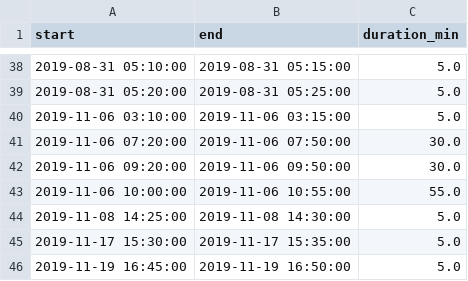
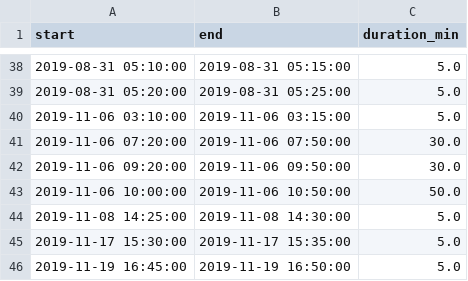
Before and after one commit to Mahboob-Attar/DataSceince-Internship-ExactSpace, a CSV file: Task1/outputs/shutdown_periods_80.csv (was Task1/outputs/shutdown_periods.csv), drawn as a sheet; only a part is shown, gaps mark what is left out.

```diff
--- a/Task1/outputs/shutdown_periods.csv
+++ b/Task1/outputs/shutdown_periods_80.csv
@@ -42,3 +42,3 @@ start,end,duration_min
 2019-11-06 09:20:00,2019-11-06 09:50:00,30.0
-2019-11-06 10:00:00,2019-11-06 10:55:00,55.0
+2019-11-06 10:00:00,2019-11-06 10:50:00,50.0
 2019-11-08 14:25:00,2019-11-08 14:30:00,5.0
```
Also changed, not shown: Task1/outputs/anomalous_periods.csv, Task1/outputs/clusters_summary.csv, 11 other files.
